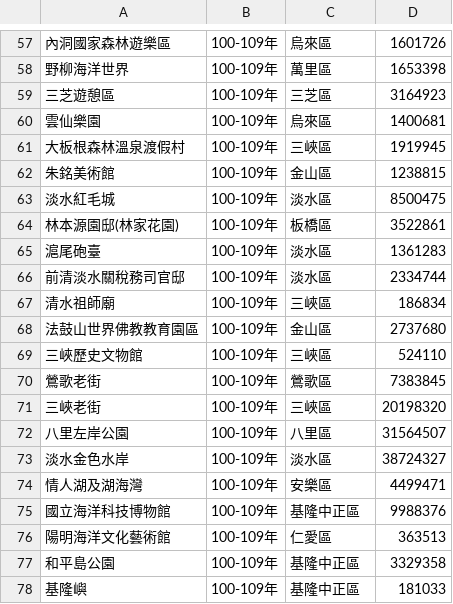
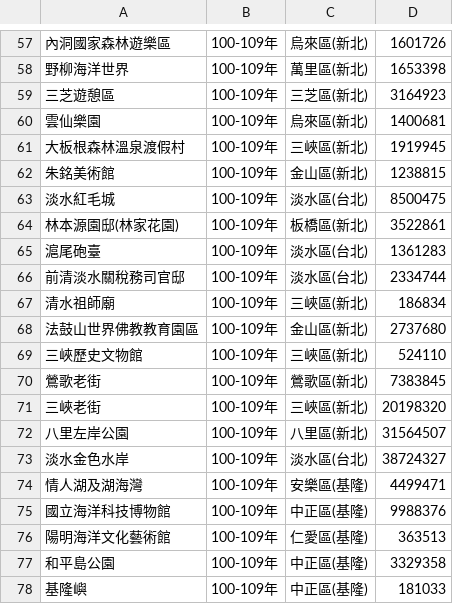
Before and after one commit to Lamgayin/lamgayin.github.io, a CSV file: lab02/data.csv, drawn as a sheet; only a part is shown, gaps mark what is left out; the diff covers the shown part only.

```diff
--- a/lab02/data.csv
+++ b/lab02/data.csv
@@ -57,22 +57,22 @@
-內洞國家森林遊樂區,100-109年,烏來區,1601726
-野柳海洋世界,100-109年,萬里區,1653398
-三芝遊憩區,100-109年,三芝區,3164923
-雲仙樂園,100-109年,烏來區,1400681
-大板根森林溫泉渡假村,100-109年,三峽區,1919945
-朱銘美術館,100-109年,金山區,1238815
-淡水紅毛城,100-109年,淡水區,8500475
-林本源園邸(林家花園),100-109年,板橋區,3522861
-滬尾砲臺,100-109年,淡水區,1361283
-前清淡水關稅務司官邸,100-109年,淡水區,2334744
-清水祖師廟,100-109年,三峽區,186834
-法鼓山世界佛教教育園區,	100-109年,金山區,2737680
-三峽歷史文物館,100-109年,三峽區,524110
-鶯歌老街,100-109年,鶯歌區,7383845
-三峽老街,100-109年,三峽區,20198320
-八里左岸公園,100-109年,八里區,31564507
-淡水金色水岸,100-109年,淡水區,38724327
-情人湖及湖海灣,100-109年,安樂區,4499471
-國立海洋科技博物館,100-109年,基隆中正區,9988376
-陽明海洋文化藝術館,100-109年,仁愛區,363513
-和平島公園,100-109年,基隆中正區,3329358
-基隆嶼,100-109年,基隆中正區,181033
+內洞國家森林遊樂區,100-109年,烏來區(新北),1601726
+野柳海洋世界,100-109年,萬里區(新北),1653398
+三芝遊憩區,100-109年,三芝區(新北),3164923
+雲仙樂園,100-109年,烏來區(新北),1400681
+大板根森林溫泉渡假村,100-109年,三峽區(新北),1919945
+朱銘美術館,100-109年,金山區(新北),1238815
+淡水紅毛城,100-109年,淡水區(台北),8500475
+林本源園邸(林家花園),100-109年,板橋區(新北),3522861
+滬尾砲臺,100-109年,淡水區(台北),1361283
+前清淡水關稅務司官邸,100-109年,淡水區(台北),2334744
+清水祖師廟,100-109年,三峽區(新北),186834
+法鼓山世界佛教教育園區,	100-109年,金山區(新北),2737680
+三峽歷史文物館,100-109年,三峽區(新北),524110
+鶯歌老街,100-109年,鶯歌區(新北),7383845
+三峽老街,100-109年,三峽區(新北),20198320
+八里左岸公園,100-109年,八里區(新北),31564507
+淡水金色水岸,100-109年,淡水區(台北),38724327
+情人湖及湖海灣,100-109年,安樂區(基隆),4499471
+國立海洋科技博物館,100-109年,中正區(基隆),9988376
+陽明海洋文化藝術館,100-109年,仁愛區(基隆),363513
+和平島公園,100-109年,中正區(基隆),3329358
+基隆嶼,100-109年,中正區(基隆),181033
```
Also changed, not shown: 59 edited cells elsewhere in this file.
